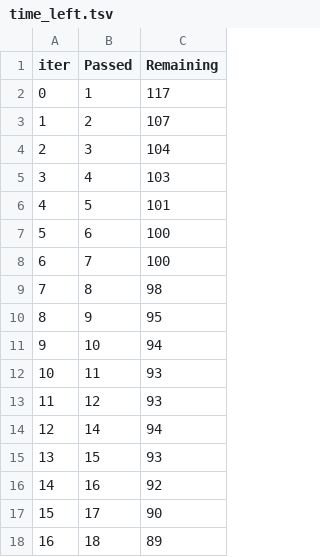
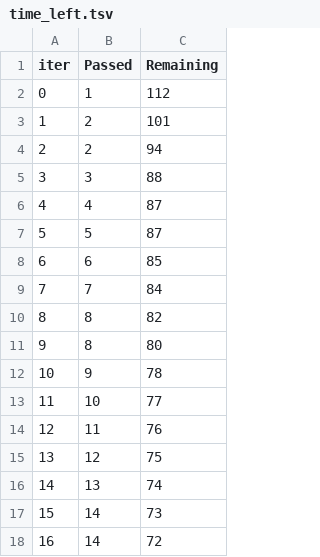
Before and after one commit to LucifeR278/ML_Projects, a TSV file: catboost_info/time_left.tsv, drawn as a sheet; only a part is shown; the diff covers the shown part only.

```diff
--- a/catboost_info/time_left.tsv
+++ b/catboost_info/time_left.tsv
@@ -1,18 +1,18 @@
 iter	Passed	Remaining
-0	1	117
-1	2	107
-2	3	104
-3	4	103
-4	5	101
-5	6	100
-6	7	100
-7	8	98
-8	9	95
-9	10	94
-10	11	93
-11	12	93
-12	14	94
-13	15	93
-14	16	92
-15	17	90
-16	18	89
+0	1	112
+1	2	101
+2	2	94
+3	3	88
+4	4	87
+5	5	87
+6	6	85
+7	7	84
+8	8	82
+9	8	80
+10	9	78
+11	10	77
+12	11	76
+13	12	75
+14	13	74
+15	14	73
+16	14	72
```
Also changed, not shown: 165 edited cells elsewhere in this file, 11 other files.
